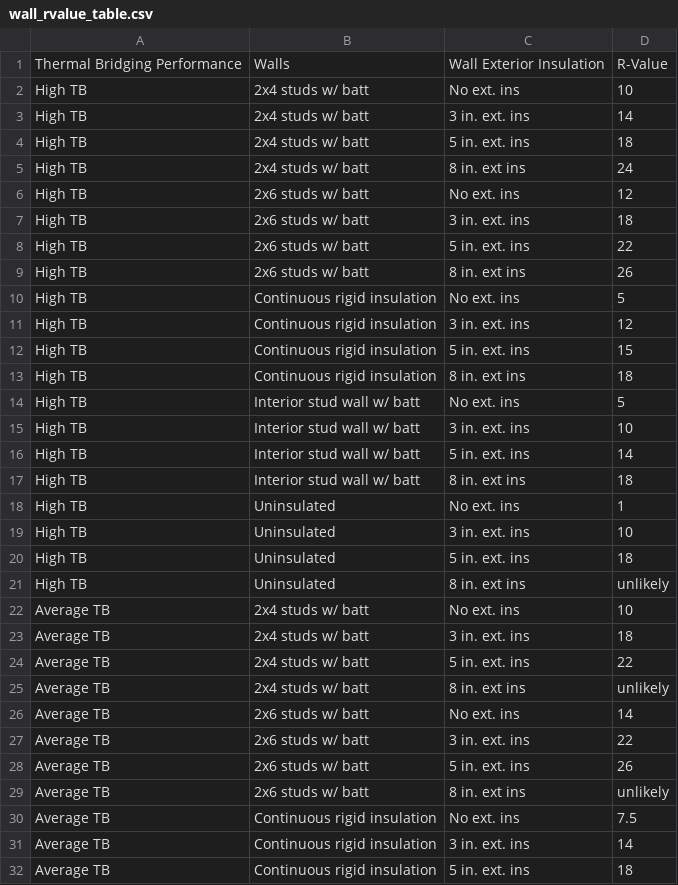
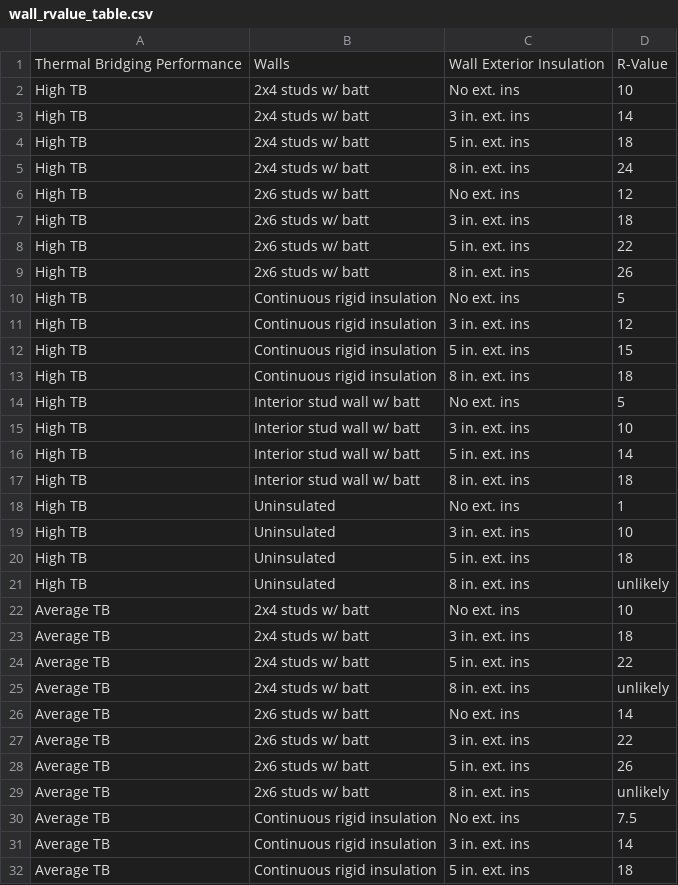
Before and after one commit to AidanMckibben/1.2, a CSV file: wall_rvalue_table.csv, drawn as a sheet; only a part is shown; the diff covers the shown part only.

```diff
--- a/wall_rvalue_table.csv
+++ b/wall_rvalue_table.csv
@@ -4,3 +4,3 @@ High TB,2x4 studs w/ batt,3 in. ext. ins,14
 High TB,2x4 studs w/ batt,5 in. ext. ins,18
-High TB,2x4 studs w/ batt,8 in. ext ins,24
+High TB,2x4 studs w/ batt,8 in. ext. ins,24
 High TB,2x6 studs w/ batt,No ext. ins,12
@@ -8,3 +8,3 @@ High TB,2x6 studs w/ batt,3 in. ext. ins,18
 High TB,2x6 studs w/ batt,5 in. ext. ins,22
-High TB,2x6 studs w/ batt,8 in. ext ins,26
+High TB,2x6 studs w/ batt,8 in. ext. ins,26
 High TB,Continuous rigid insulation,No ext. ins,5
@@ -12,3 +12,3 @@ High TB,Continuous rigid insulation,3 in. ext. ins,12
 High TB,Continuous rigid insulation,5 in. ext. ins,15
-High TB,Continuous rigid insulation,8 in. ext ins,18
+High TB,Continuous rigid insulation,8 in. ext. ins,18
 High TB,Interior stud wall w/ batt,No ext. ins,5
@@ -16,3 +16,3 @@ High TB,Interior stud wall w/ batt,3 in. ext. ins,10
 High TB,Interior stud wall w/ batt,5 in. ext. ins,14
-High TB,Interior stud wall w/ batt,8 in. ext ins,18
+High TB,Interior stud wall w/ batt,8 in. ext. ins,18
 High TB,Uninsulated,No ext. ins,1
@@ -20,3 +20,3 @@ High TB,Uninsulated,3 in. ext. ins,10
 High TB,Uninsulated,5 in. ext. ins,18
-High TB,Uninsulated,8 in. ext ins,unlikely
+High TB,Uninsulated,8 in. ext. ins,unlikely
 Average TB,2x4 studs w/ batt,No ext. ins,10
@@ -24,3 +24,3 @@ Average TB,2x4 studs w/ batt,3 in. ext. ins,18
 Average TB,2x4 studs w/ batt,5 in. ext. ins,22
-Average TB,2x4 studs w/ batt,8 in. ext ins,unlikely
+Average TB,2x4 studs w/ batt,8 in. ext. ins,unlikely
 Average TB,2x6 studs w/ batt,No ext. ins,14
@@ -28,3 +28,3 @@ Average TB,2x6 studs w/ batt,3 in. ext. ins,22
 Average TB,2x6 studs w/ batt,5 in. ext. ins,26
-Average TB,2x6 studs w/ batt,8 in. ext ins,unlikely
+Average TB,2x6 studs w/ batt,8 in. ext. ins,unlikely
 Average TB,Continuous rigid insulation,No ext. ins,7.5
```
Also changed, not shown: 8 edited cells elsewhere in this file, 1 other file.
